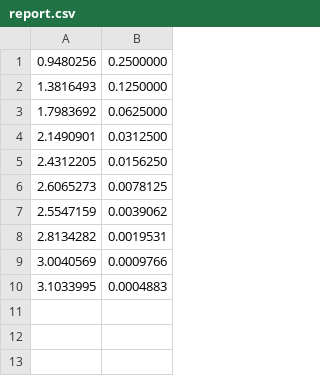
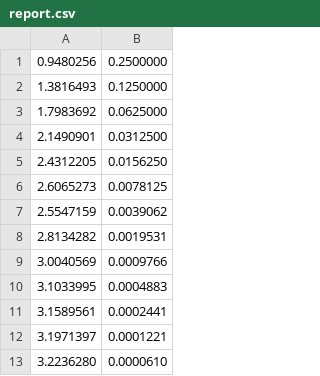
Before and after one commit to augustoteixeira/bootstrap, a CSV file: src/frobose/report.csv, drawn as a sheet.

Commit message:
Frobose first report

```diff
--- a/src/frobose/report.csv
+++ b/src/frobose/report.csv
@@ -10 +10,4 @@
      3.1033995,      0.0004883
+     3.1589561,      0.0002441
+     3.1971397,      0.0001221
+     3.2236280,      0.0000610
```
Also changed, not shown: src/frobose/frobose.csv, 3 other files.
